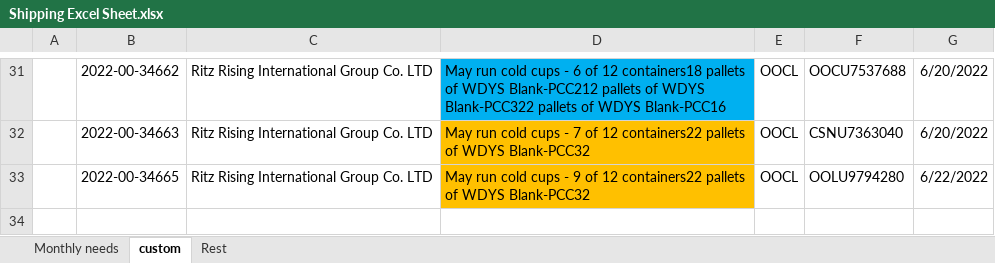
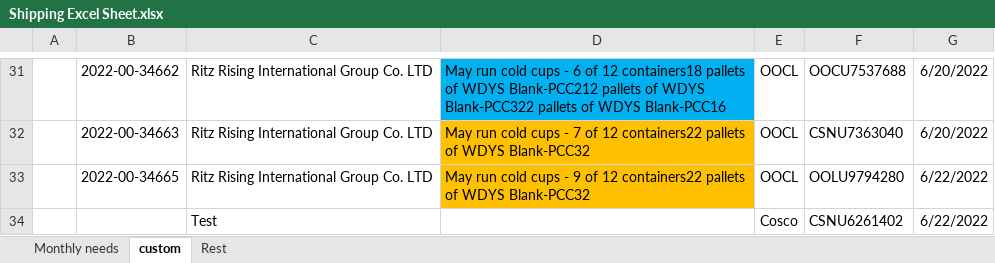
Before and after one commit to jimmat33/ecopax-shipping-updater, an Excel workbook: Shipping Excel Sheet.xlsx, sheet custom, drawn as a sheet; only a part is shown, gaps mark what is left out; values as stored, in another font and other column widths than the file's, no borders; conditional formats not drawn; the diff names each change by its address in the sheet, - before the commit and + after, or states it on an @@ line.

```diff
--- a/Shipping Excel Sheet.xlsx (sheet custom)
+++ b/Shipping Excel Sheet.xlsx (sheet custom)
+row 34:  |  | Test |  | Cosco | CSNU6261402 | 6/22/2022
```
Also changed, not shown: sheet Rest, 1 other file.
